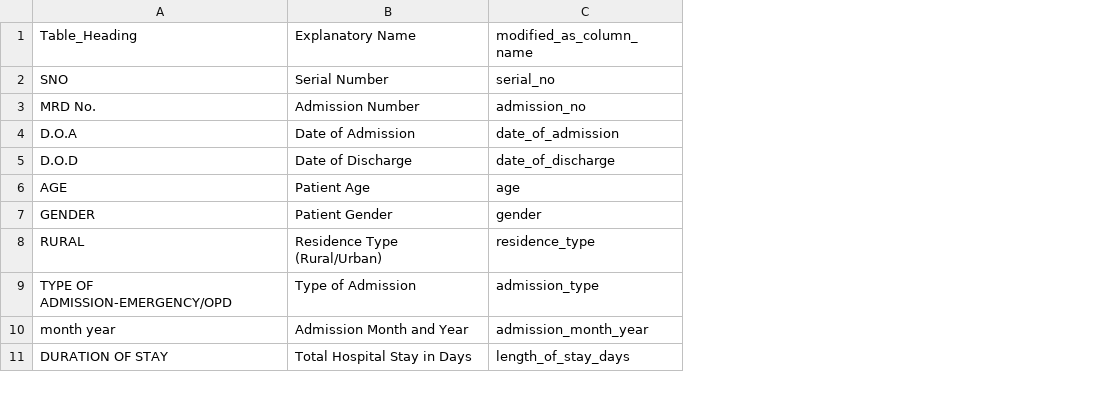
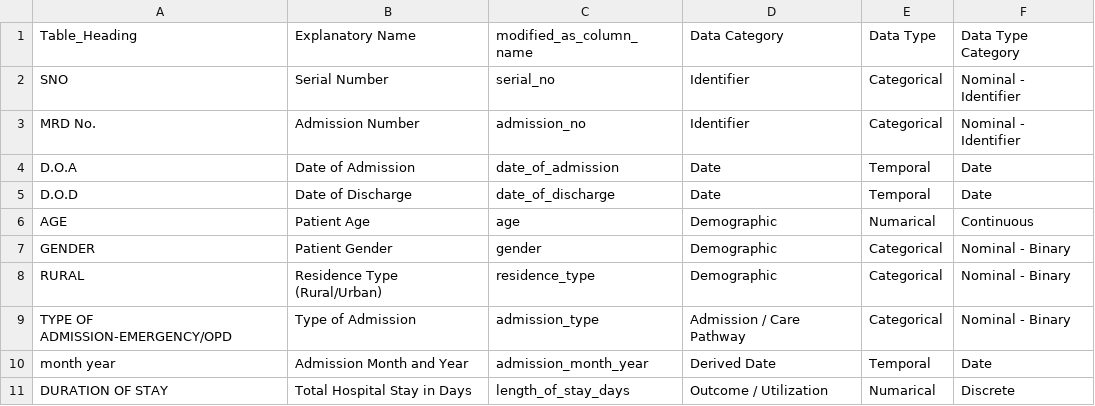
Before and after one commit to dhinakaran-1300/Health-Ai-Suite, a CSV file: data/meta_data.csv, drawn as a sheet; only a part is shown; the diff names each change by its address in the sheet, - before the commit and + after, or states it on an @@ line.

```diff
--- a/data/meta_data.csv
+++ b/data/meta_data.csv
+column D (Data Category), rows 2-11: Identifier | Identifier | Date | Date | Demographic | Demographic | Demographic | Admission / Care Pathway | Derived Date | Outcome / Utilization
+column E (Data Type), rows 2-11: Categorical | Categorical | Temporal | Temporal | Numarical | Categorical | Categorical | Categorical | Temporal | Numarical
+column F (Data Type Category), rows 2-11: Nominal - Identifier | Nominal - Identifier | Date | Date | Continuous | Nominal - Binary | Nominal - Binary | Nominal - Binary | Date | Discrete
```
Also changed, not shown: 55 other files.
